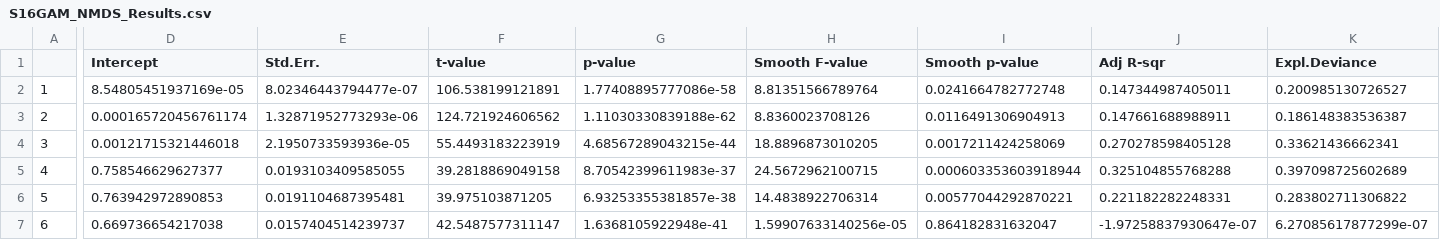
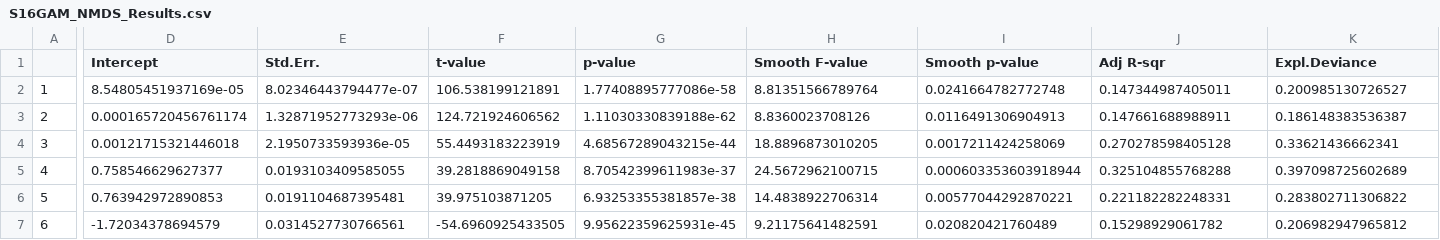
Before and after one commit to Cunillera-Montcusi/Alpine_Lakes, a CSV file: Results_Tables/S16GAM_NMDS_Results.csv, drawn as a sheet; only a part is shown, gaps mark what is left out; the diff names each change by its address in the sheet, - before the commit and + after, or states it on an @@ line.

```diff
--- a/Results_Tables/S16GAM_NMDS_Results.csv
+++ b/Results_Tables/S16GAM_NMDS_Results.csv
-D7 (Intercept): 0.669736654217038
+D7 (Intercept): -1.72034378694579
-E7 (Std.Err.): 0.0157404514239737
+E7 (Std.Err.): 0.0314527730766561
-F7 (t-value): 42.5487577311147
+F7 (t-value): -54.6960925433505
-G7 (p-value): 1.6368105922948e-41
+G7 (p-value): 9.95622359625931e-45
-H7 (Smooth F-value): 1.59907633140256e-05
+H7 (Smooth F-value): 9.21175641482591
-I7 (Smooth p-value): 0.864182831632047
+I7 (Smooth p-value): 0.020820421760489
-J7 (Adj R-sqr): -1.97258837930647e-07
+J7 (Adj R-sqr): 0.15298929061782
-K7 (Expl.Deviance): 6.27085617877299e-07
+K7 (Expl.Deviance): 0.206982947965812
```
Also changed, not shown: Results_Tables/S16GAM_Results.csv, Results_Tables/S18GAM_Results.csv, 14 other files.
